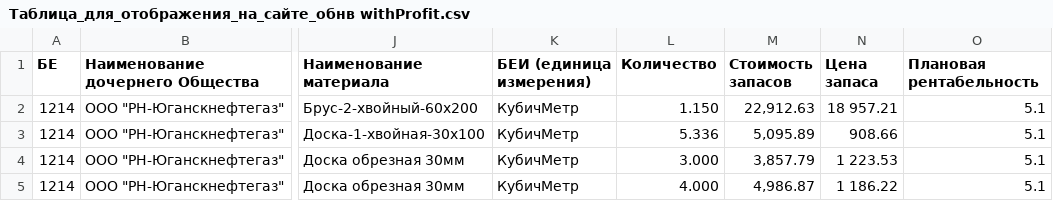
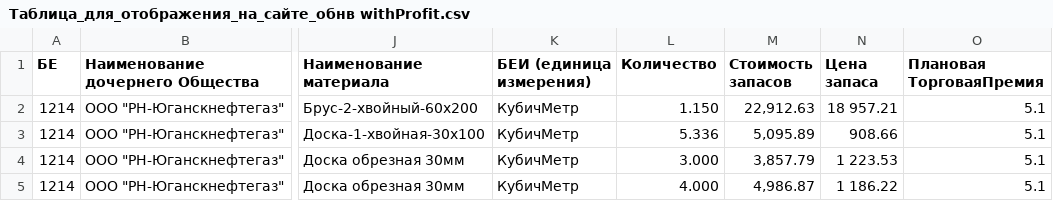
Before and after one commit to alibyh/RosniftSite, a CSV file: workingWithCSV/csv/csvWithProfit/Таблица_для_отображения_на_сайте_обнв withProfit.csv, drawn as a sheet; only a part is shown, gaps mark what is left out; the diff names each change by its address in the sheet, - before the commit and + after, or states it on an @@ line.

Commit message:
ТорговаяПремия

```diff
--- a/workingWithCSV/csv/csvWithProfit/Таблица_для_отображения_на_сайте_обнв withProfit.csv
+++ b/workingWithCSV/csv/csvWithProfit/Таблица_для_отображения_на_сайте_обнв withProfit.csv
-O1: Плановая рентабельность
+O1: Плановая ТорговаяПремия
```
Also changed, not shown: workingWithCSV/csv/csvWithProfit/Таблица_для_отображения_на_сайте_обнв withProfit_with_dimensions.csv, workingWithCSV/merged.csv, 31 other files.
